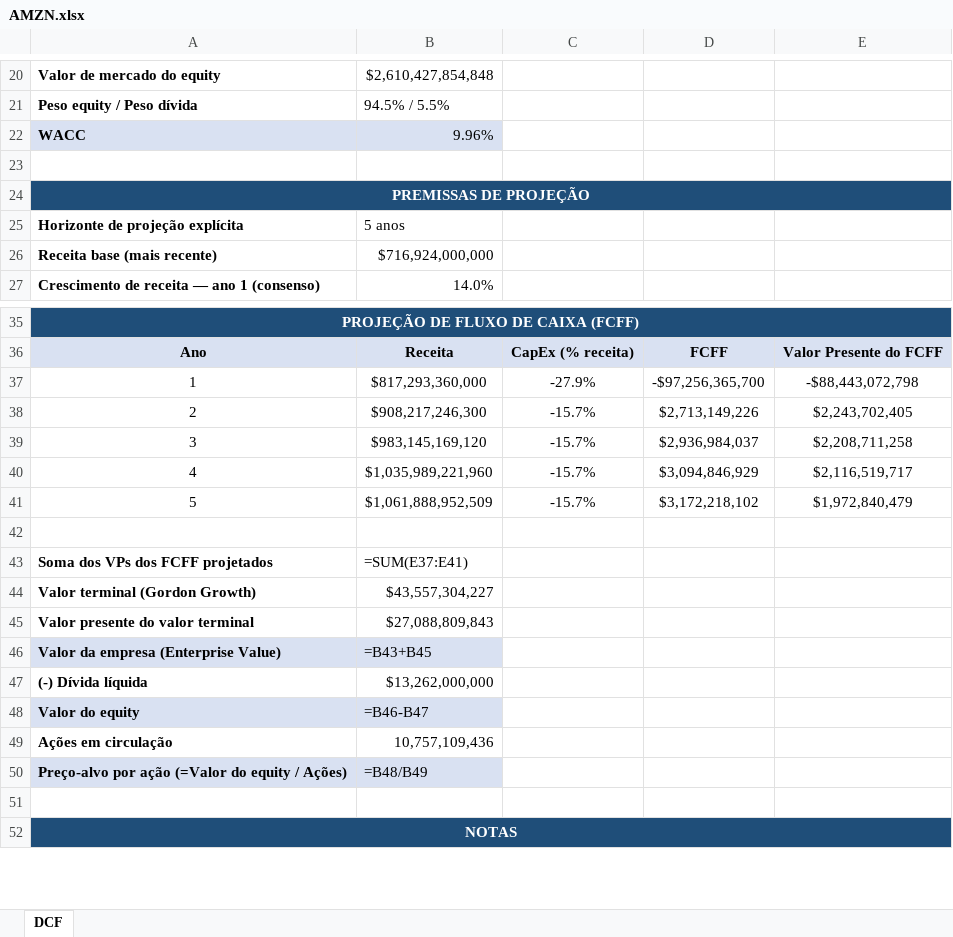
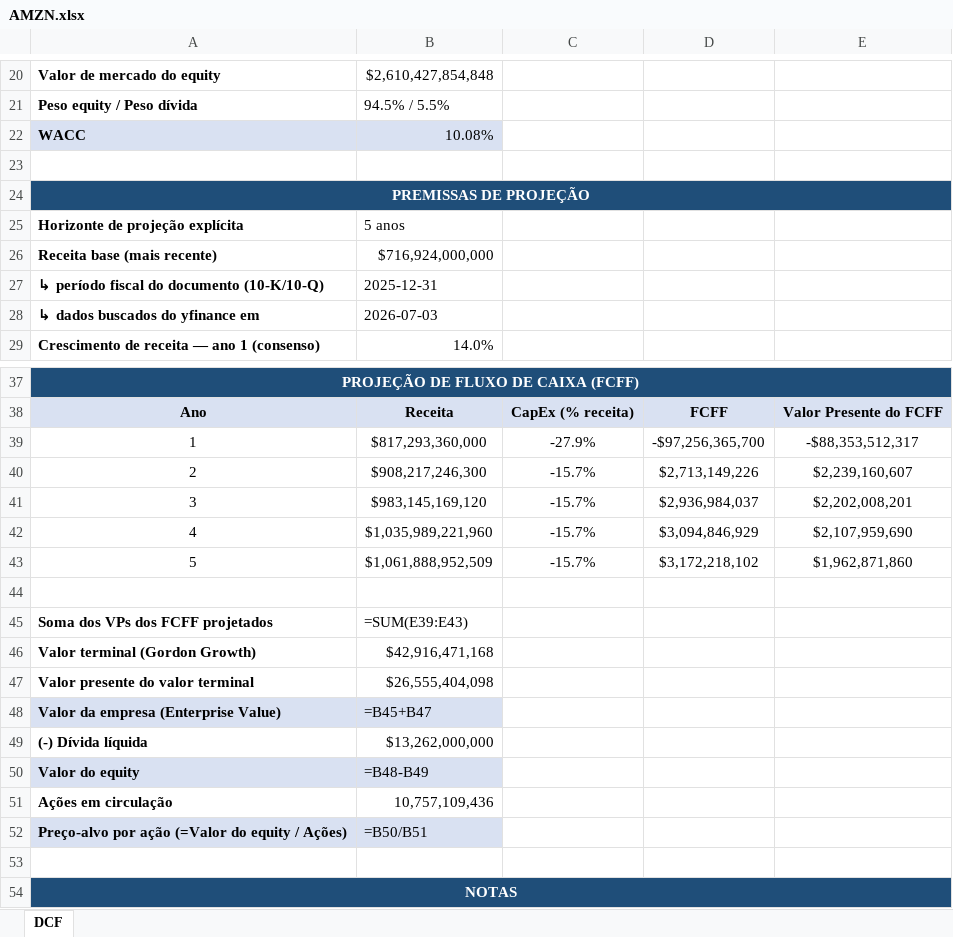
Before and after one commit to bernardoNannetti/valuation-dashboard, an Excel workbook: valuations/AMZN.xlsx, sheet DCF, drawn as a sheet; only a part is shown, gaps mark what is left out; values as stored, in another font and other column widths than the file's, no borders; formulas without a stored value are shown as written; addresses are those after the commit; the diff covers the shown part only; the diff names each change by its address in the sheet, - before the commit and + after, or states it on an @@ line.

```diff
--- a/valuations/AMZN.xlsx (sheet DCF)
+++ b/valuations/AMZN.xlsx (sheet DCF)
-B22: 9.96%
+B22: 10.08%
+row 27: ↳ período fiscal do documento (10-K/10-Q) | 2025-12-31
+row 28: ↳ dados buscados do yfinance em | 2026-07-03
-E39: -$88,443,072,798
+E39: -$88,353,512,317
-E40: $2,243,702,405
+E40: $2,239,160,607
-E41: $2,208,711,258
+E41: $2,202,008,201
-E42: $2,116,519,717
+E42: $2,107,959,690
-E43: $1,972,840,479
+E43: $1,962,871,860
-B45: =SUM(E37:E41)
+B45: =SUM(E39:E43)
-B46: $43,557,304,227
+B46: $42,916,471,168
-B47: $27,088,809,843
+B47: $26,555,404,098
-B48: =B43+B45
+B48: =B45+B47
-B50: =B46-B47
+B50: =B48-B49
-B52: =B48/B49
+B52: =B50/B51
```
Also changed, not shown: 3 edited cells and row numbers in column A elsewhere in this sheet, valuations/AAPL.xlsx, valuations/GOOGL.xlsx, 7 other files.
